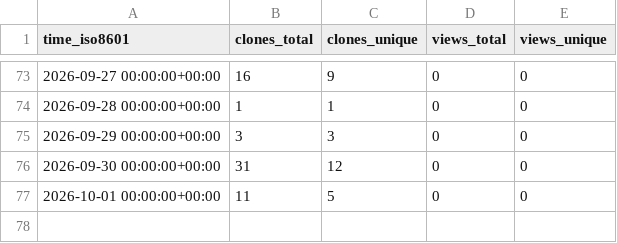
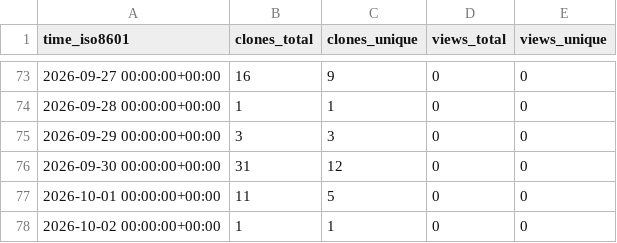
Before and after one commit to demichie/OpenPDAC-14, a CSV file: demichie/OpenPDAC-14/ghrs-data/views_clones_aggregate.csv, drawn as a sheet; only a part is shown, gaps mark what is left out; the diff names each change by its address in the sheet, - before the commit and + after, or states it on an @@ line.

```diff
--- a/demichie/OpenPDAC-14/ghrs-data/views_clones_aggregate.csv
+++ b/demichie/OpenPDAC-14/ghrs-data/views_clones_aggregate.csv
+row 78: 2026-10-02 00:00:00+00:00 | 1 | 1 | 0 | 0
```
Also changed, not shown: 1 other file.
